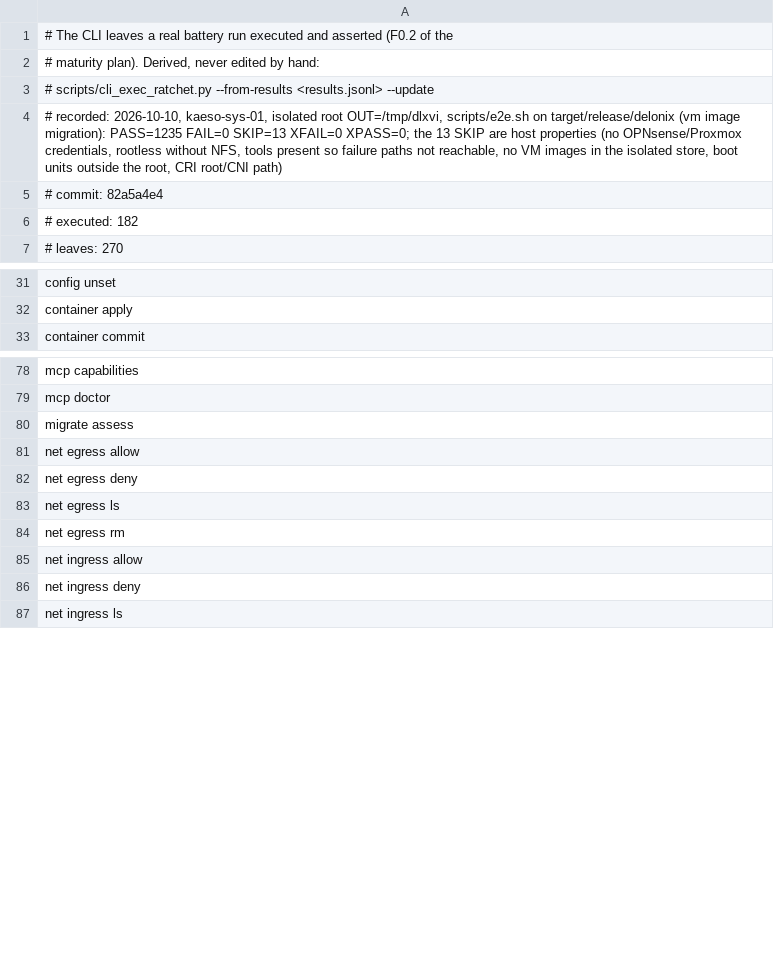
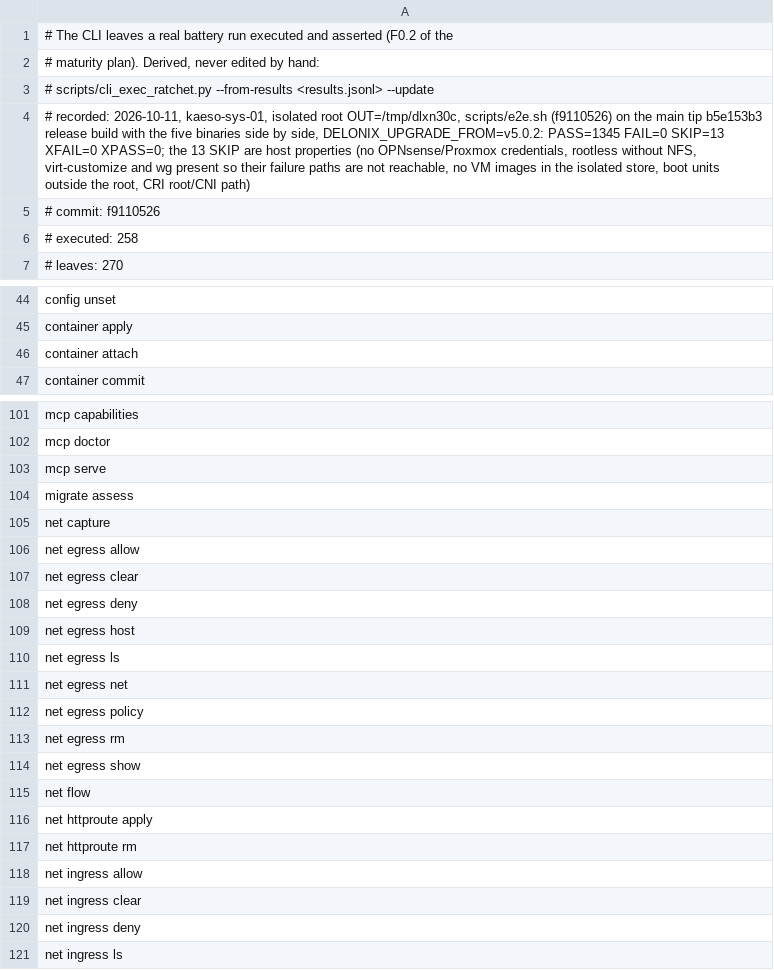
Before and after one commit to ngolacloud/delonix, a TSV file: scripts/cli_exec_trace.tsv, drawn as a sheet; only a part is shown, gaps mark what is left out; the diff covers the shown part only.

Commit message:
test(e2e): re-record the CLI coverage trace from a clean run on the tip (N30)
Battery on 6c445d73 (release, five binaries side by side, isolated root,
DELONIX_UPGRADE_FROM=v5.0.2): PASS=1345 FAIL=0 SKIP=13. Coverage 182 ->
258 of 270 leaves (95.6 %). Chaos on the same build: 53 PASS, 0 FAIL,
2 SKIP (TrueNAS credentials; host port 18080 busy).

Plan 68 §0 closes N30 and N33, and corrects what it said about the #801
gate: its skips came from the check, not only from the host's writeback.

```diff
--- a/scripts/cli_exec_trace.tsv
+++ b/scripts/cli_exec_trace.tsv
@@ -3,5 +3,5 @@
 #   scripts/cli_exec_ratchet.py --from-results <results.jsonl> --update
-# recorded: 2026-10-10, kaeso-sys-01, isolated root OUT=/tmp/dlxvi, scripts/e2e.sh on target/release/delonix (vm image migration): PASS=1235 FAIL=0 SKIP=13 XFAIL=0 XPASS=0; the 13 SKIP are host properties (no OPNsense/Proxmox credentials, rootless without NFS, tools present so failure paths not reachable, no VM images in the isolated store, boot units outside the root, CRI root/CNI path)
-# commit: 82a5a4e4
-# executed: 182
+# recorded: 2026-10-11, kaeso-sys-01, isolated root OUT=/tmp/dlxn30c, scripts/e2e.sh (f9110526) on the main tip b5e153b3 release build with the five binaries side by side, DELONIX_UPGRADE_FROM=v5.0.2: PASS=1345 FAIL=0 SKIP=13 XFAIL=0 XPASS=0; the 13 SKIP are host properties (no OPNsense/Proxmox credentials, rootless without NFS, virt-customize and wg present so their failure paths are not reachable, no VM images in the isolated store, boot units outside the root, CRI root/CNI path)
+# commit: f9110526
+# executed: 258
 # leaves: 270
@@ -32,2 +45,3 @@ config unset
 container apply
+container attach
 container commit
@@ -79,8 +102,19 @@ mcp capabilities
 mcp doctor
+mcp serve
 migrate assess
+net capture
 net egress allow
+net egress clear
 net egress deny
+net egress host
 net egress ls
+net egress net
+net egress policy
 net egress rm
+net egress show
+net flow
+net httproute apply
+net httproute rm
 net ingress allow
+net ingress clear
 net ingress deny
```
Also changed, not shown: 64 added rows elsewhere in this file, 2 other files.
